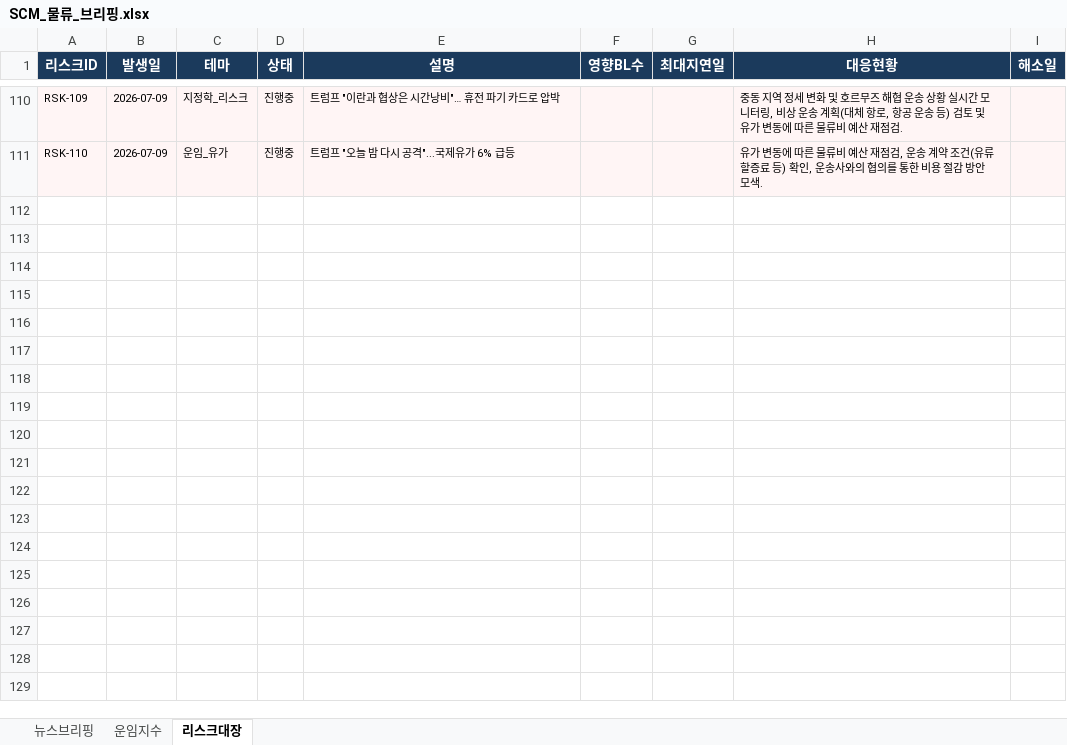
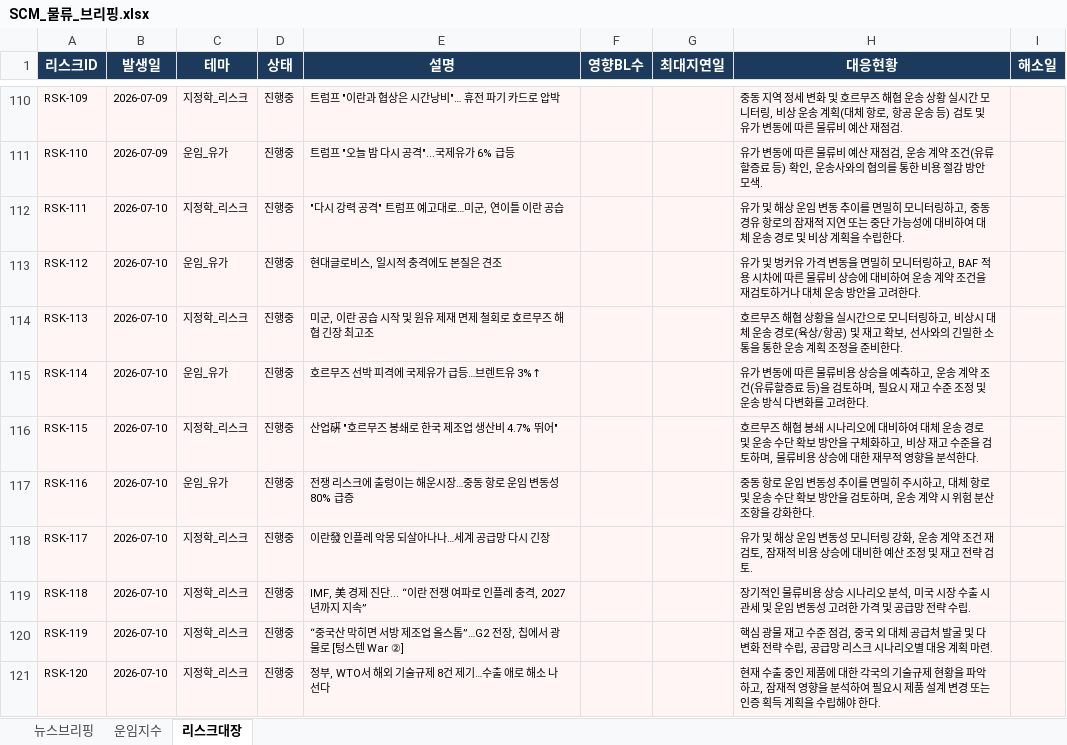
Before and after one commit to lws2013/news-crawler-app, an Excel workbook: data/SCM_물류_브리핑.xlsx, sheet 리스크대장, drawn as a sheet; only a part is shown, gaps mark what is left out; values as stored, in another font and other column widths than the file's, no borders; the diff names each change by its address in the sheet, - before the commit and + after, or states it on an @@ line.

```diff
--- a/data/SCM_물류_브리핑.xlsx (sheet 리스크대장)
+++ b/data/SCM_물류_브리핑.xlsx (sheet 리스크대장)
+row 112: RSK-111 | 2026-07-10 | 지정학_리스크 | 진행중 | "다시 강력 공격" 트럼프 예고대로…미군, 연이틀 이란 공습 |  |  | 유가 및 해상 운임 변동 추이를 면밀히 모니터링하고, 중동 경유 항로의 잠재적 지연 또는 중단 가능성에 대비하여 대체 운송 경로 및 비상 계획을 수립한다.
+row 113: RSK-112 | 2026-07-10 | 운임_유가 | 진행중 | 현대글로비스, 일시적 충격에도 본질은 견조 |  |  | 유가 및 벙커유 가격 변동을 면밀히 모니터링하고, BAF 적용 시차에 따른 물류비 상승에 대비하여 운송 계약 조건을 재검토하거나 대체 운송 방안을 고려한다.
+row 114: RSK-113 | 2026-07-10 | 지정학_리스크 | 진행중 | 미군, 이란 공습 시작 및 원유 제재 면제 철회로 호르무즈 해협 긴장 최고조 |  |  | 호르무즈 해협 상황을 실시간으로 모니터링하고, 비상시 대체 운송 경로(육상/항공) 및 재고 확보, 선사와의 긴밀한 소통을 통한 운송 계획 조정을 준비한다.
+row 115: RSK-114 | 2026-07-10 | 운임_유가 | 진행중 | 호르무즈 선박 피격에 국제유가 급등…브렌트유 3%↑ |  |  | 유가 변동에 따른 물류비용 상승을 예측하고, 운송 계약 조건(유류할증료 등)을 검토하며, 필요시 재고 수준 조정 및 운송 방식 다변화를 고려한다.
+row 116: RSK-115 | 2026-07-10 | 지정학_리스크 | 진행중 | 산업硏 "호르무즈 봉쇄로 한국 제조업 생산비 4.7% 뛰어" |  |  | 호르무즈 해협 봉쇄 시나리오에 대비하여 대체 운송 경로 및 운송 수단 확보 방안을 구체화하고, 비상 재고 수준을 검토하며, 물류비용 상승에 대한 재무적 영향을 분석한다.
+row 117: RSK-116 | 2026-07-10 | 운임_유가 | 진행중 | 전쟁 리스크에 출렁이는 해운시장…중동 항로 운임 변동성 80% 급증 |  |  | 중동 항로 운임 변동성 추이를 면밀히 주시하고, 대체 항로 및 운송 수단 확보 방안을 검토하며, 운송 계약 시 위험 분산 조항을 강화한다.
+row 118: RSK-117 | 2026-07-10 | 지정학_리스크 | 진행중 | 이란發 인플레 악몽 되살아나나…세계 공급망 다시 긴장 |  |  | 유가 및 해상 운임 변동성 모니터링 강화, 운송 계약 조건 재검토, 잠재적 비용 상승에 대비한 예산 조정 및 재고 전략 검토.
+row 119: RSK-118 | 2026-07-10 | 지정학_리스크 | 진행중 | IMF, 美 경제 진단... “이란 전쟁 여파로 인플레 충격, 2027년까지 지속” |  |  | 장기적인 물류비용 상승 시나리오 분석, 미국 시장 수출 시 관세 및 운임 변동성 고려한 가격 및 공급망 전략 수립.
+row 120: RSK-119 | 2026-07-10 | 지정학_리스크 | 진행중 | “중국산 막히면 서방 제조업 올스톱”…G2 전장, 칩에서 광물로 [텅스텐 War ②] |  |  | 핵심 광물 재고 수준 점검, 중국 외 대체 공급처 발굴 및 다변화 전략 수립, 공급망 리스크 시나리오별 대응 계획 마련.
+row 121: RSK-120 | 2026-07-10 | 지정학_리스크 | 진행중 | 정부, WTO서 해외 기술규제 8건 제기…수출 애로 해소 나선다 |  |  | 현재 수출 중인 제품에 대한 각국의 기술규제 현황을 파악하고, 잠재적 영향을 분석하여 필요시 제품 설계 변경 또는 인증 획득 계획을 수립해야 한다.
```
Also changed, not shown: sheet 뉴스브리핑, sheet 운임지수, 5 other files.
